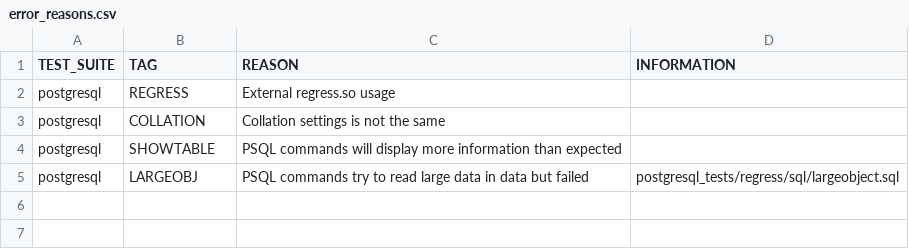
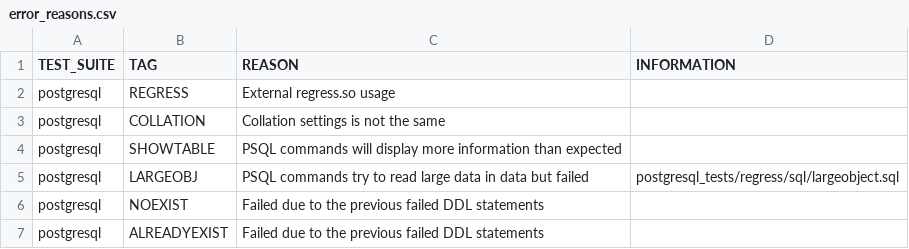
Before and after one commit to suyZhong/SQuaLity, a CSV file: data/error_reasons.csv, drawn as a sheet.

Commit message:
Add some bug reason

```diff
--- a/data/error_reasons.csv
+++ b/data/error_reasons.csv
@@ -5 +5,3 @@ postgresql,SHOWTABLE,PSQL commands will display more information than expected,
 postgresql,LARGEOBJ,PSQL commands try to read large data in data but failed,postgresql_tests/regress/sql/largeobject.sql
+postgresql,NOEXIST,Failed due to the previous failed DDL statements
+postgresql,ALREADYEXIST,Failed due to the previous failed DDL statements
```
Also changed, not shown: 1 other file.
